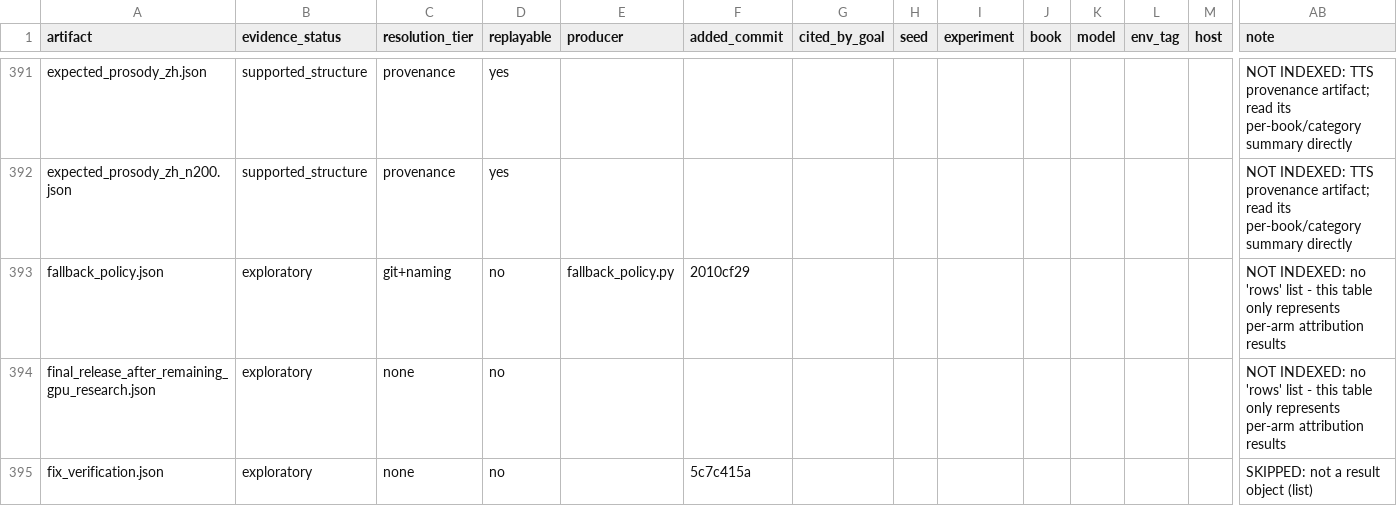
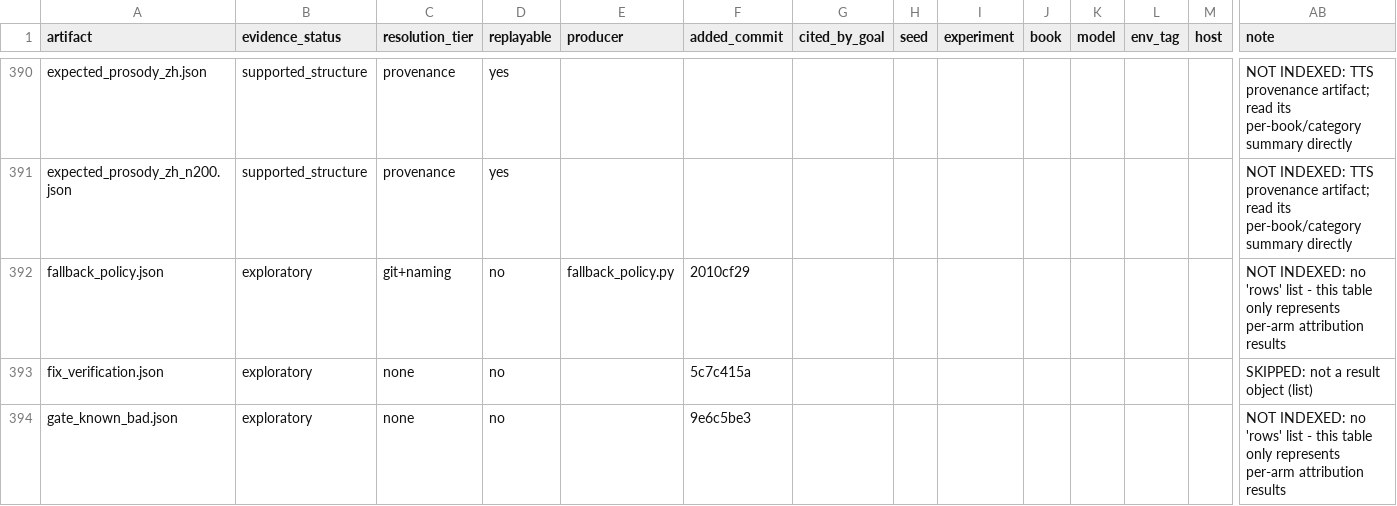
Before and after one commit to on22s/alexandria-audiobook2, a CSV file: results_index.csv, drawn as a sheet; only a part is shown, gaps mark what is left out; the shorter side is filled out with more unchanged rows; rows hold the shown columns only; the diff covers the shown part only; the diff names each change by its address in the sheet, - before the commit and + after, or states it on an @@ line.

```diff
--- a/results_index.csv
+++ b/results_index.csv
-row 394: final_release_after_remaining_gpu_research.json | exploratory | none | no |  |  |  |  |  |  |  |  |  | NOT INDEXED: no 'rows' list - this table only represents per-arm attribution results
```
Also changed, not shown: 5 removed rows elsewhere in this file, 6 other files.
